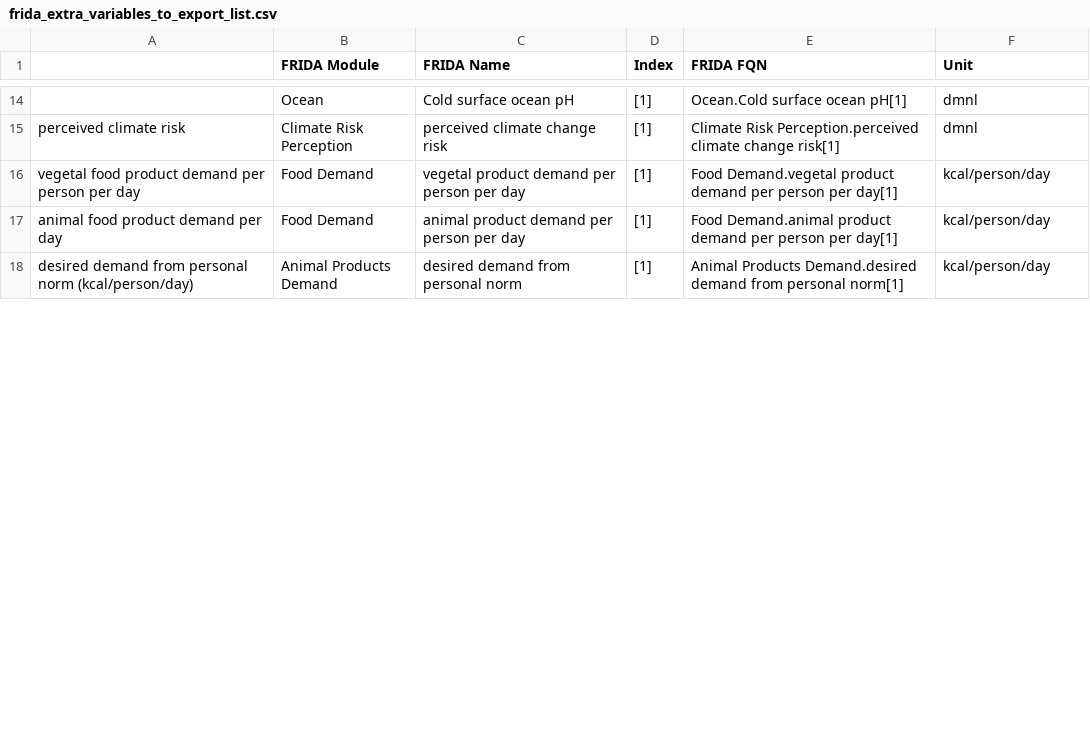
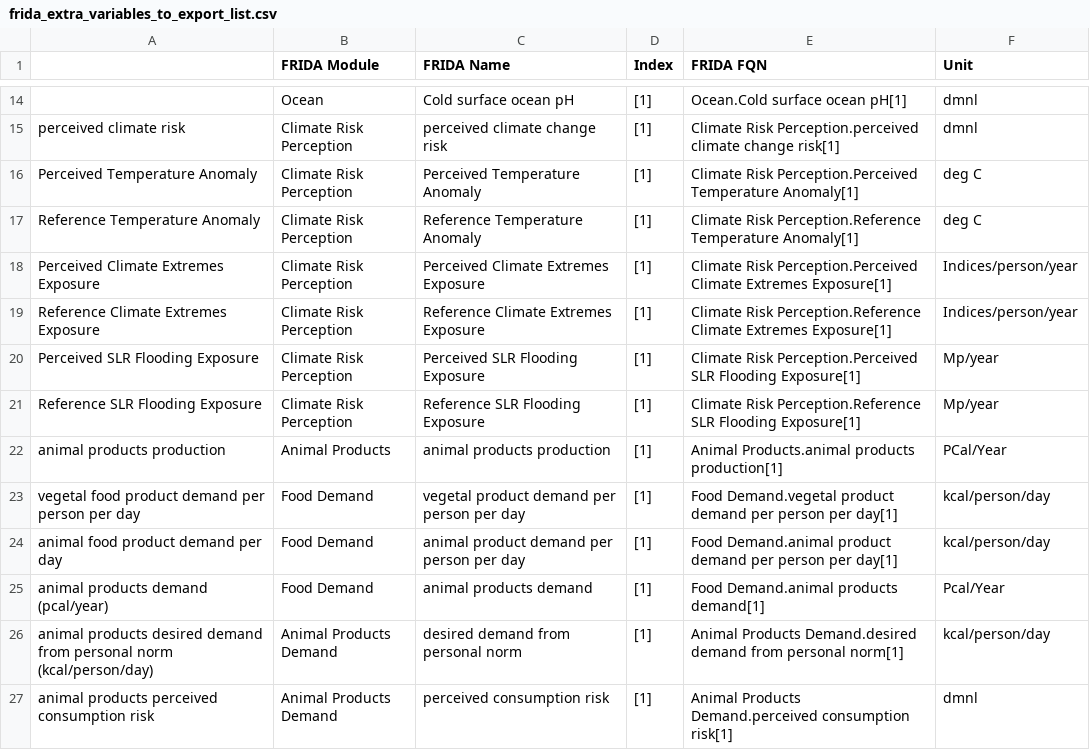
Before and after one commit to BenjaminBlanz/WorldTransFrida-Uncertainty, a CSV file: FRIDA-info/frida_extra_variables_to_export_list.csv, drawn as a sheet; only a part is shown, gaps mark what is left out; addresses are those after the commit; the diff covers the shown part only; the diff names each change by its address in the sheet, - before the commit and + after, or states it on an @@ line.

Commit message:
Latest extra vars

```diff
--- a/FRIDA-info/frida_extra_variables_to_export_list.csv
+++ b/FRIDA-info/frida_extra_variables_to_export_list.csv
+row 16: Perceived Temperature Anomaly | Climate Risk Perception | Perceived Temperature Anomaly | [1] | Climate Risk Perception.Perceived Temperature Anomaly[1] | deg C
+row 17: Reference Temperature Anomaly | Climate Risk Perception | Reference Temperature Anomaly | [1] | Climate Risk Perception.Reference Temperature Anomaly[1] | deg C
+row 18: Perceived Climate Extremes Exposure | Climate Risk Perception | Perceived Climate Extremes Exposure | [1] | Climate Risk Perception.Perceived Climate Extremes Exposure[1] | Indices/person/year
+row 19: Reference Climate Extremes Exposure | Climate Risk Perception | Reference Climate Extremes Exposure | [1] | Climate Risk Perception.Reference Climate Extremes Exposure[1] | Indices/person/year
+row 20: Perceived SLR Flooding Exposure | Climate Risk Perception | Perceived SLR Flooding Exposure | [1] | Climate Risk Perception.Perceived SLR Flooding Exposure[1] | Mp/year
+row 21: Reference SLR Flooding Exposure | Climate Risk Perception | Reference SLR Flooding Exposure | [1] | Climate Risk Perception.Reference SLR Flooding Exposure[1] | Mp/year
+row 22: animal products production | Animal Products | animal products production | [1] | Animal Products.animal products production[1] | PCal/Year
+row 25: animal products demand (pcal/year) | Food Demand | animal products demand | [1] | Food Demand.animal products demand[1] | Pcal/Year
-A26: desired demand…
+A26: animal products desired demand…
+row 27: animal products perceived consumption risk | Animal Products Demand | perceived consumption risk | [1] | Animal Products Demand.perceived consumption risk[1] | dmnl
```
Also changed, not shown: 9 added rows and 7 edited cells elsewhere in this file.
